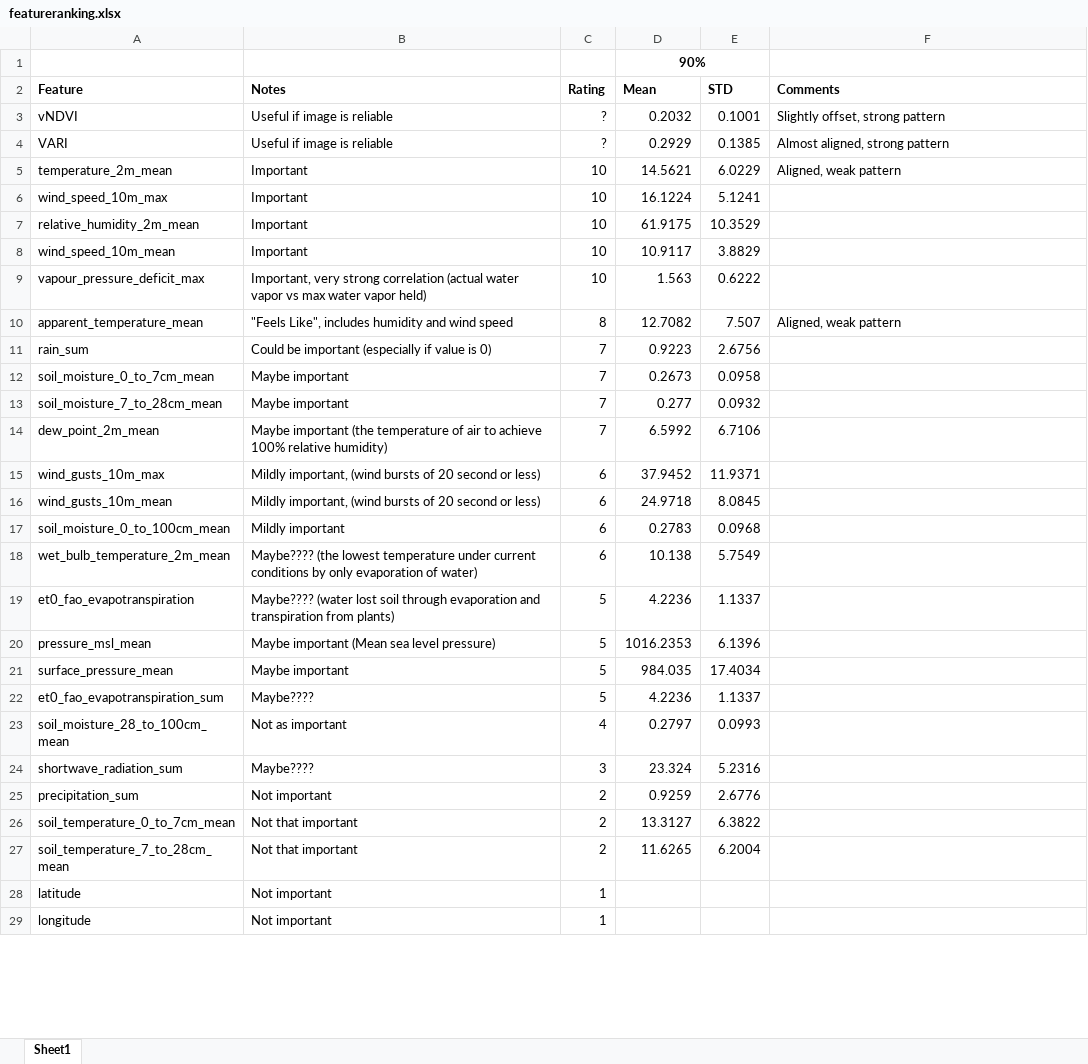
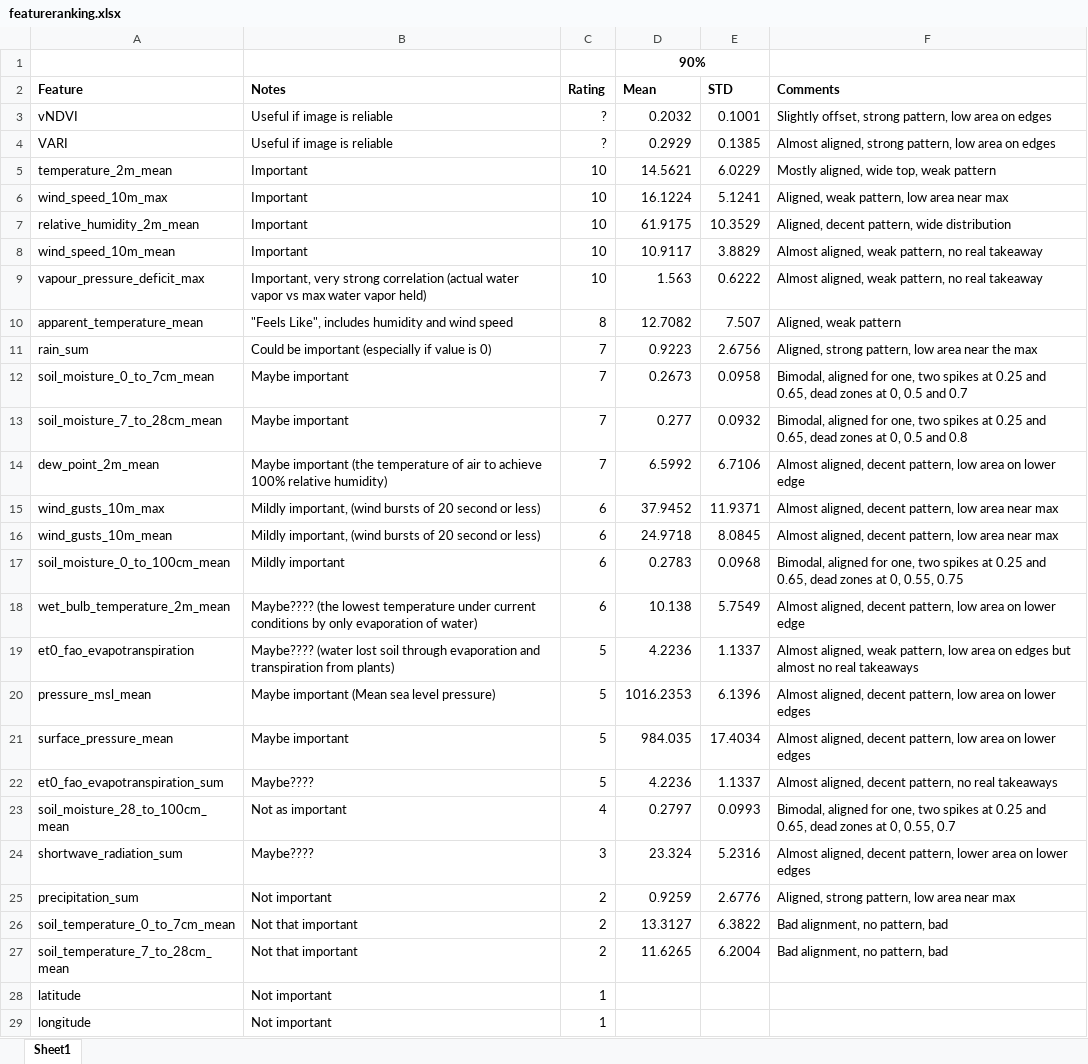
Before and after one commit to rtang225/Dataset, an Excel workbook: featureranking.xlsx, sheet Sheet1, drawn as a sheet; only a part is shown; values as stored, in another font and other column widths than the file's, no borders; the diff covers the shown part only; the diff names each change by its address in the sheet, - before the commit and + after, or states it on an @@ line.

Commit message:
old stuff

```diff
--- a/featureranking.xlsx (sheet Sheet1)
+++ b/featureranking.xlsx (sheet Sheet1)
-F3 (Comments): Slightly offset, strong pattern
+F3 (Comments): Slightly offset, strong pattern, low area on edges
-F4 (Comments): Almost aligned, strong pattern
+F4 (Comments): Almost aligned, strong pattern, low area on edges
-F5 (Comments): Aligned, weak pattern
+F5 (Comments): Mostly aligned, wide top, weak pattern
-F6 (Comments): (empty)
+F6 (Comments): Aligned, weak pattern, low area near max
-F7 (Comments): (empty)
+F7 (Comments): Aligned, decent pattern, wide distribution
-F8:F9 (Comments): (empty)
+F8:F9 (Comments): Almost aligned, weak pattern, no real takeaway
-F11 (Comments): (empty)
+F11 (Comments): Aligned, strong pattern, low area near the max
-F12 (Comments): (empty)
+F12 (Comments): Bimodal, aligned for one, two spikes at 0.25 and 0.65, dead zones at 0, 0.5 and 0.7
-F13 (Comments): (empty)
+F13 (Comments): Bimodal, aligned for one, two spikes at 0.25 and 0.65, dead zones at 0, 0.5 and 0.8
-F14 (Comments): (empty)
+F14 (Comments): Almost aligned, decent pattern, low area on lower edge
-F15:F16 (Comments): (empty)
+F15:F16 (Comments): Almost aligned, decent pattern, low area near max
-F17 (Comments): (empty)
+F17 (Comments): Bimodal, aligned for one, two spikes at 0.25 and 0.65, dead zones at 0, 0.55, 0.75
-F18 (Comments): (empty)
+F18 (Comments): Almost aligned, decent pattern, low area on lower edge
-F19 (Comments): (empty)
+F19 (Comments): Almost aligned, weak pattern, low area on edges but almost no real takeaways
-F20:F21 (Comments): (empty)
+F20:F21 (Comments): Almost aligned, decent pattern, low area on lower edges
-F22 (Comments): (empty)
+F22 (Comments): Almost aligned, decent pattern, no real takeaways
-F23 (Comments): (empty)
+F23 (Comments): Bimodal, aligned for one, two spikes at 0.25 and 0.65, dead zones at 0, 0.55, 0.7
-F24 (Comments): (empty)
+F24 (Comments): Almost aligned, decent pattern, lower area on lower edges
-F25 (Comments): (empty)
+F25 (Comments): Aligned, strong pattern, low area near max
-F26:F27 (Comments): (empty)
+F26:F27 (Comments): Bad alignment, no pattern, bad
```
Also changed, not shown: 7 edited cells elsewhere in this sheet.
